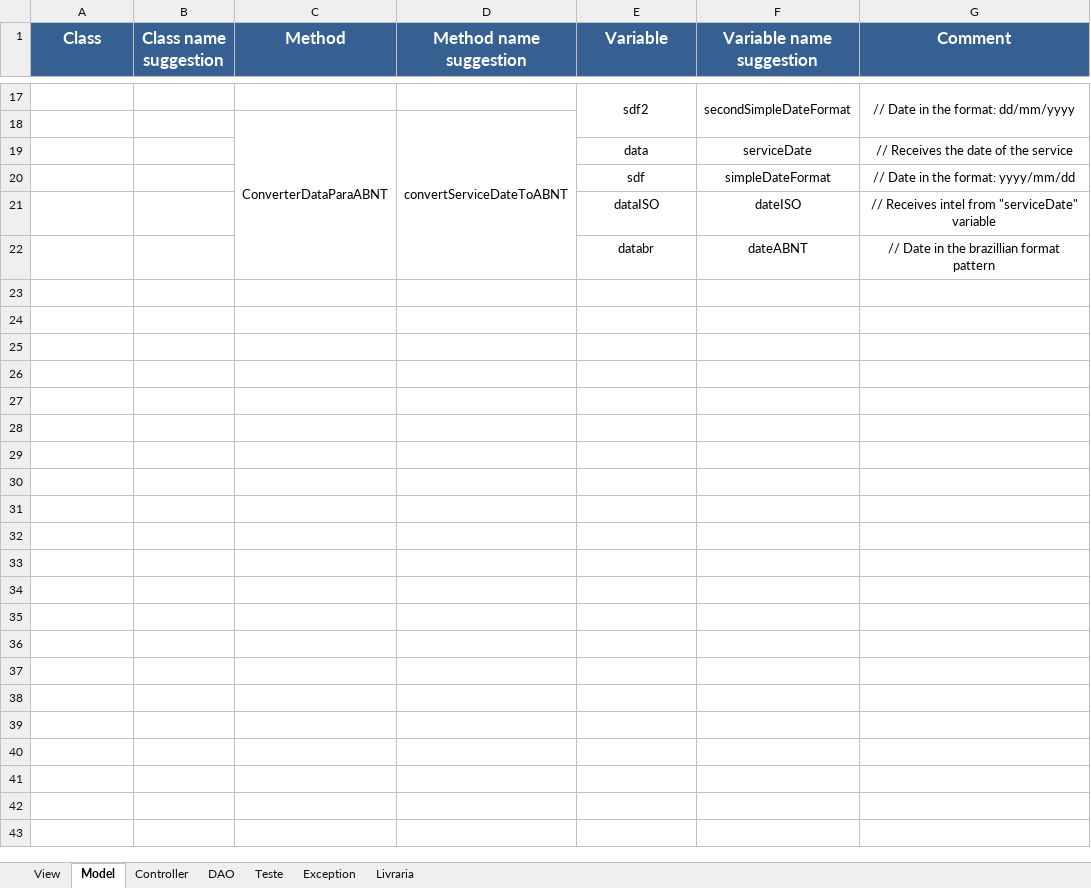
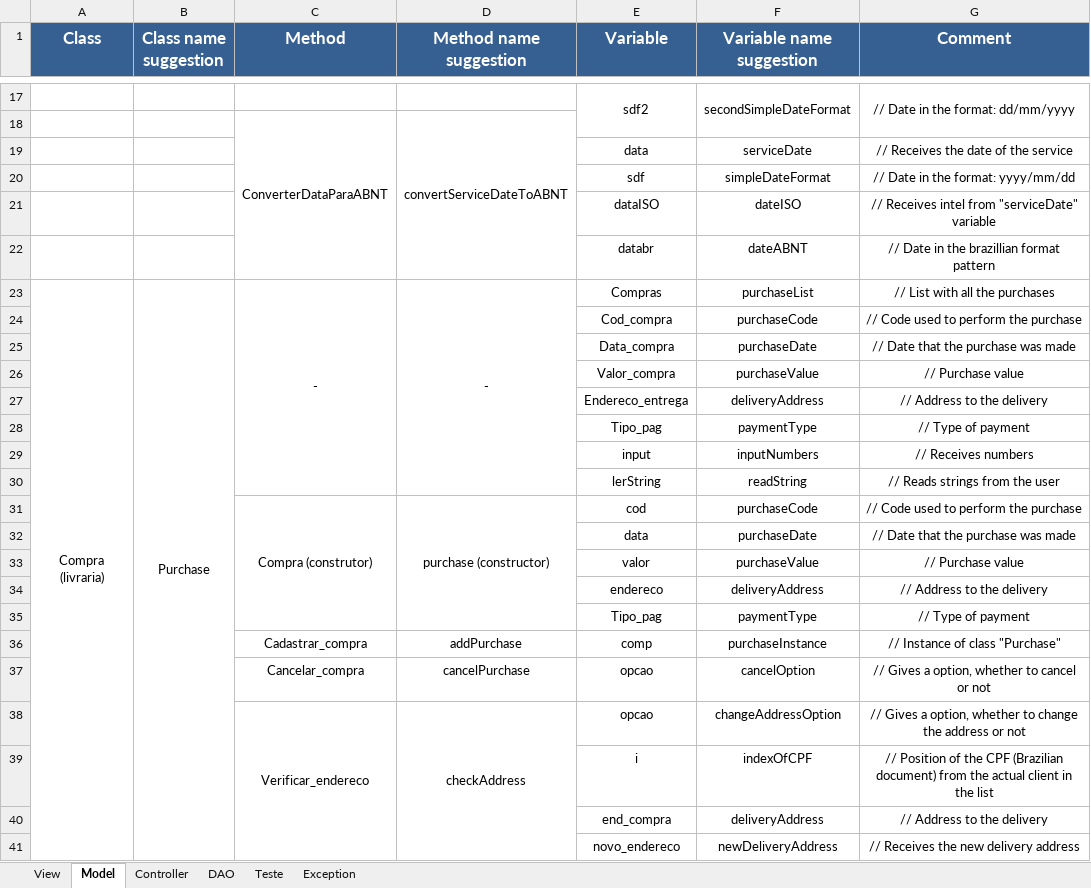
Before and after one commit to Emiliemorais/Tecnicas-de-Programacao---Grupo-1, an Excel workbook: Atividade 2 - Lista de variáveis _D.xlsx, sheet Model, drawn as a sheet; only a part is shown, gaps mark what is left out; values as stored, in another font and other column widths than the file's, no borders; the diff covers the shown part only; the diff names each change by its address in the sheet, - before the commit and + after, or states it on an @@ line.

Commit message:
Lista de variáveis

```diff
--- a/Atividade 2 - Lista de variáveis _D.xlsx (sheet Model)
+++ b/Atividade 2 - Lista de variáveis _D.xlsx (sheet Model)
-sheet tab: Livraria
+row 23: Compra (livraria) | Purchase | - | - | Compras | purchaseList | // List with all the purchases
+row 24:  |  |  |  | Cod_compra | purchaseCode | // Code used to perform the purchase
+row 25:  |  |  |  | Data_compra | purchaseDate | // Date that the purchase was made
+row 26:  |  |  |  | Valor_compra | purchaseValue | // Purchase value
+row 27:  |  |  |  | Endereco_entrega | deliveryAddress | // Address to the delivery
+row 28:  |  |  |  | Tipo_pag | paymentType | // Type of payment
+row 29:  |  |  |  | input | inputNumbers | // Receives numbers
+row 30:  |  |  |  | lerString | readString | // Reads strings from the user
+row 31:  |  | Compra (construtor) | purchase (constructor) | cod | purchaseCode | // Code used to perform the purchase
+row 32:  |  |  |  | data | purchaseDate | // Date that the purchase was made
+row 33:  |  |  |  | valor | purchaseValue | // Purchase value
+row 34:  |  |  |  | endereco | deliveryAddress | // Address to the delivery
+row 35:  |  |  |  | Tipo_pag | paymentType | // Type of payment
+row 36:  |  | Cadastrar_compra | addPurchase | comp | purchaseInstance | // Instance of class "Purchase"
+row 37:  |  | Cancelar_compra | cancelPurchase | opcao | cancelOption | // Gives a option, whether to cancel or not
+row 38:  |  | Verificar_endereco | checkAddress | opcao | changeAddressOption | // Gives a option, whether to change the address or not
+row 39:  |  |  |  | i | indexOfCPF | // Position of the CPF (Brazilian document) from the actual client in the list
+row 40:  |  |  |  | end_compra | deliveryAddress | // Address to the delivery
+row 41:  |  |  |  | novo_endereco | newDeliveryAddress | // Receives the new delivery address
```
Also changed, not shown: 40 added rows elsewhere in this sheet.
